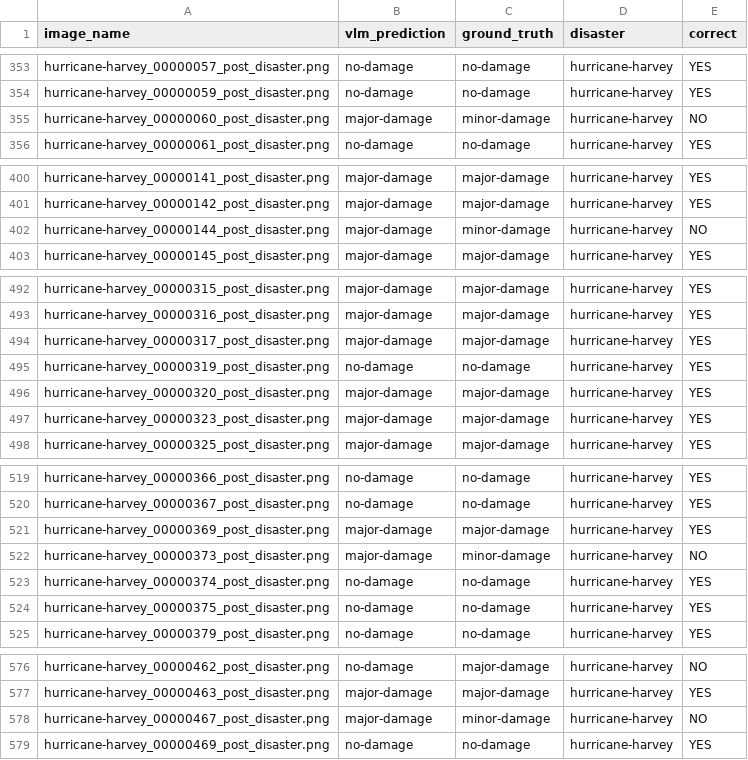
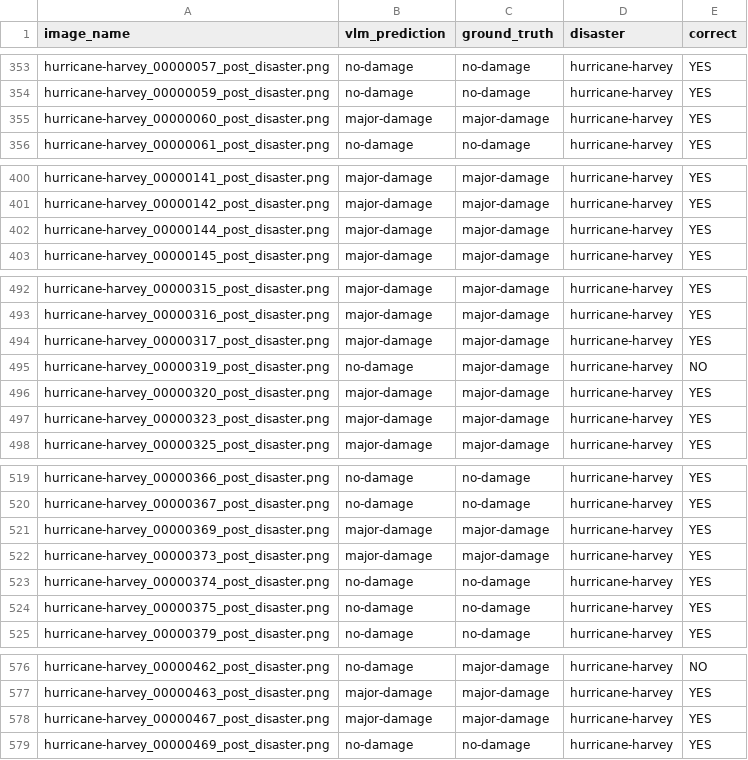
Before and after one commit to AryamanTomer/CS-4485-Disaster-Damage-Assessment, a CSV file: evaluation/per_sample_results.csv, drawn as a sheet; only a part is shown, gaps mark what is left out; the diff covers the shown part only.

```diff
--- a/evaluation/per_sample_results.csv
+++ b/evaluation/per_sample_results.csv
@@ -354,3 +354,3 @@ hurricane-harvey_00000057_post_disaster.png,no-damage,no-damage,hurricane-harvey
 hurricane-harvey_00000059_post_disaster.png,no-damage,no-damage,hurricane-harvey,YES
-hurricane-harvey_00000060_post_disaster.png,major-damage,minor-damage,hurricane-harvey,NO
+hurricane-harvey_00000060_post_disaster.png,major-damage,major-damage,hurricane-harvey,YES
 hurricane-harvey_00000061_post_disaster.png,no-damage,no-damage,hurricane-harvey,YES
@@ -401,3 +401,3 @@ hurricane-harvey_00000141_post_disaster.png,major-damage,major-damage,hurricane-
 hurricane-harvey_00000142_post_disaster.png,major-damage,major-damage,hurricane-harvey,YES
-hurricane-harvey_00000144_post_disaster.png,major-damage,minor-damage,hurricane-harvey,NO
+hurricane-harvey_00000144_post_disaster.png,major-damage,major-damage,hurricane-harvey,YES
 hurricane-harvey_00000145_post_disaster.png,major-damage,major-damage,hurricane-harvey,YES
@@ -494,3 +494,3 @@ hurricane-harvey_00000316_post_disaster.png,major-damage,major-damage,hurricane-
 hurricane-harvey_00000317_post_disaster.png,major-damage,major-damage,hurricane-harvey,YES
-hurricane-harvey_00000319_post_disaster.png,no-damage,no-damage,hurricane-harvey,YES
+hurricane-harvey_00000319_post_disaster.png,no-damage,major-damage,hurricane-harvey,NO
 hurricane-harvey_00000320_post_disaster.png,major-damage,major-damage,hurricane-harvey,YES
@@ -521,3 +521,3 @@ hurricane-harvey_00000367_post_disaster.png,no-damage,no-damage,hurricane-harvey
 hurricane-harvey_00000369_post_disaster.png,major-damage,major-damage,hurricane-harvey,YES
-hurricane-harvey_00000373_post_disaster.png,major-damage,minor-damage,hurricane-harvey,NO
+hurricane-harvey_00000373_post_disaster.png,major-damage,major-damage,hurricane-harvey,YES
 hurricane-harvey_00000374_post_disaster.png,no-damage,no-damage,hurricane-harvey,YES
@@ -577,3 +577,3 @@ hurricane-harvey_00000462_post_disaster.png,no-damage,major-damage,hurricane-har
 hurricane-harvey_00000463_post_disaster.png,major-damage,major-damage,hurricane-harvey,YES
-hurricane-harvey_00000467_post_disaster.png,major-damage,minor-damage,hurricane-harvey,NO
+hurricane-harvey_00000467_post_disaster.png,major-damage,major-damage,hurricane-harvey,YES
 hurricane-harvey_00000469_post_disaster.png,no-damage,no-damage,hurricane-harvey,YES
```
Also changed, not shown: 5 edited cells elsewhere in this file, evaluation/f1_comparison_table.csv, 2 other files.
